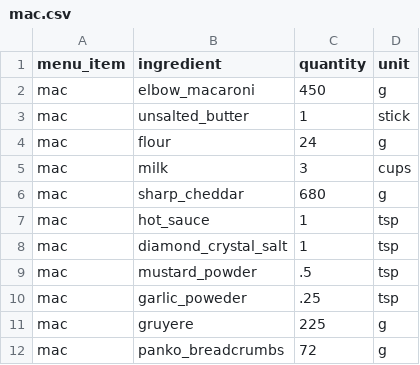
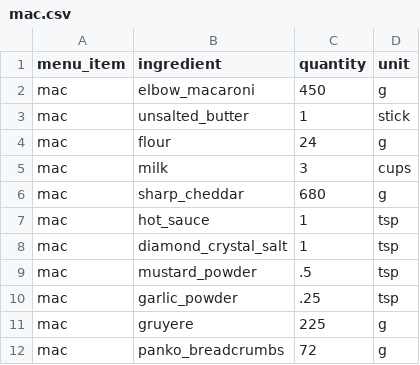
Before and after one commit to ham-munculus/thanksgiving, a CSV file: data/mac.csv, drawn as a sheet.

Commit message:
added some menu items

```diff
--- a/data/mac.csv
+++ b/data/mac.csv
@@ -9,3 +9,3 @@ mac,diamond_crystal_salt,1,tsp
 mac,mustard_powder,.5,tsp
-mac,garlic_poweder,.25,tsp
+mac,garlic_powder,.25,tsp
 mac,gruyere,225,g
```
Also changed, not shown: 6 other files.
